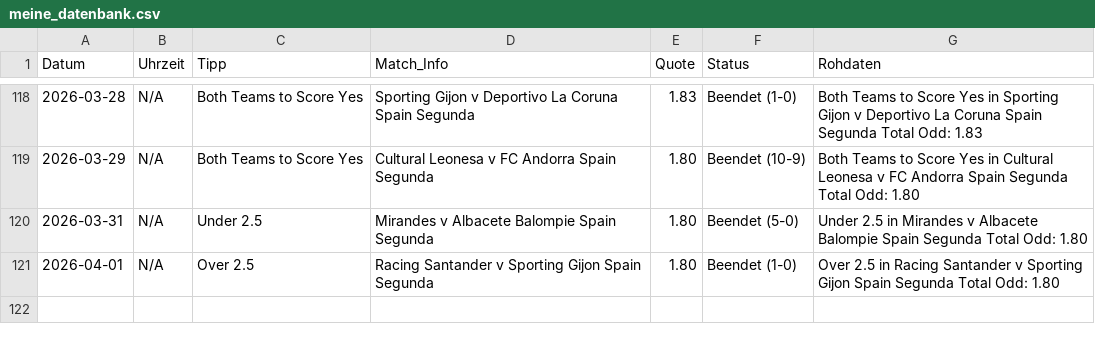
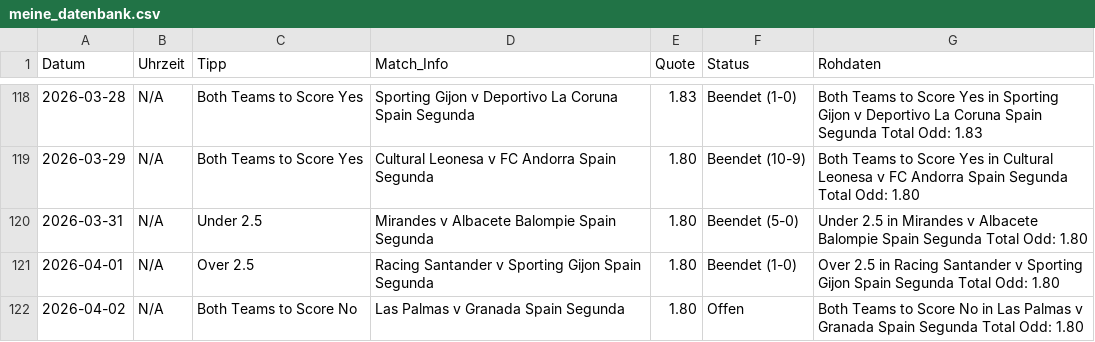
Before and after one commit to tim919646-lab/Scrap, a CSV file: meine_datenbank.csv, drawn as a sheet; only a part is shown, gaps mark what is left out.

Commit message:
Update: Thu Apr  2 08:52:25 UTC 2026

```diff
--- a/meine_datenbank.csv
+++ b/meine_datenbank.csv
@@ -121 +121,2 @@ Datum,Uhrzeit,Tipp,Match_Info,Quote,Status,Rohdaten
 2026-04-01,N/A,Over 2.5,Racing Santander v Sporting Gijon Spain Segunda,1.80,Beendet (1-0),Over 2.5 in Racing Santander v Sporting Gijon Spain Segunda Total Odd: 1.80
+2026-04-02,N/A,Both Teams to Score No,Las Palmas v Granada Spain Segunda,1.80,Offen,Both Teams to Score No in Las Palmas v Granada Spain Segunda Total Odd: 1.80
```
